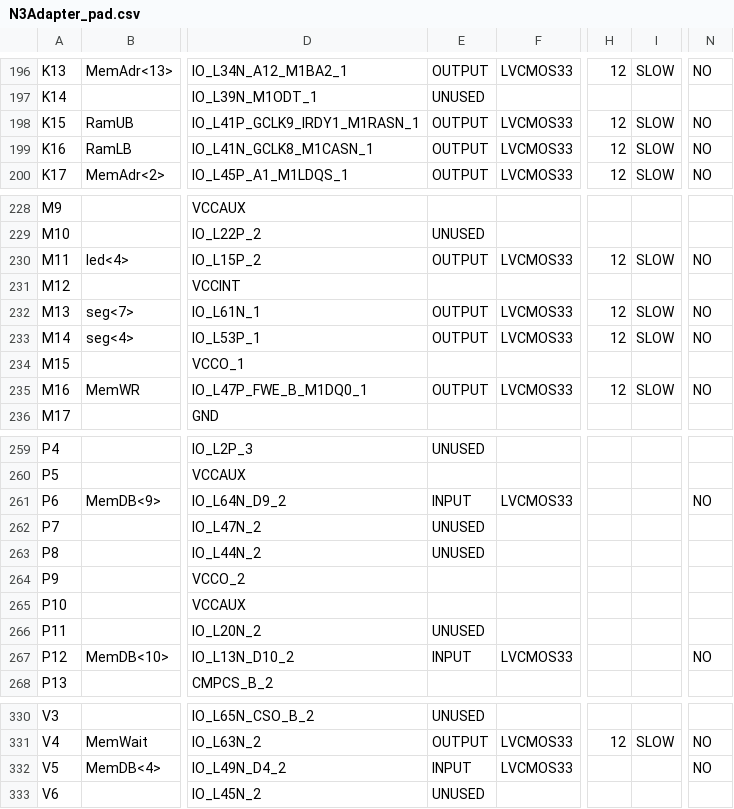
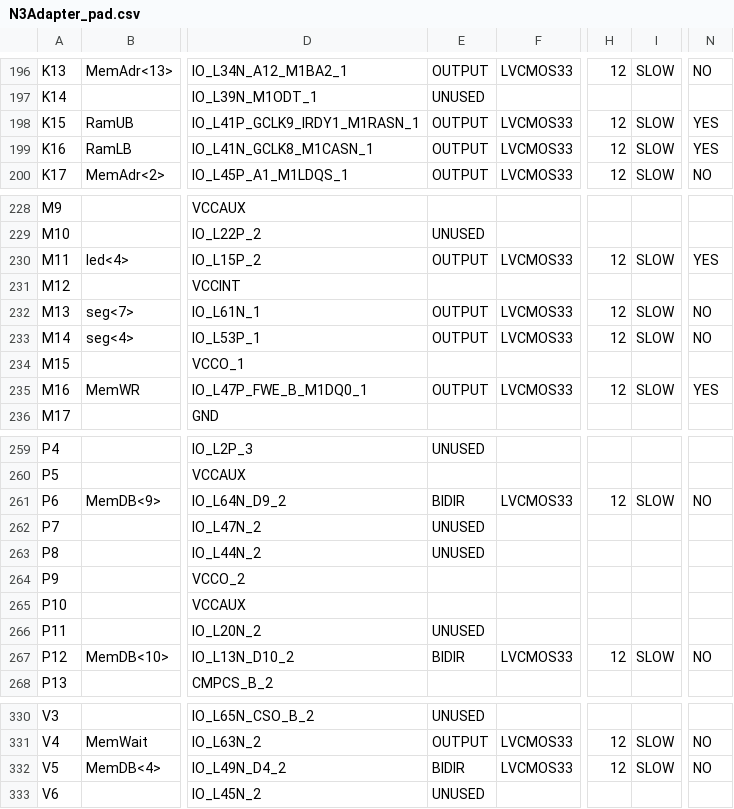
Before and after one commit to xivid/RISC-CPU, a CSV file: RISC-CPU/N3Adapter_pad.csv, drawn as a sheet; only a part is shown, gaps mark what is left out; the diff covers the shown part only; the diff names each change by its address in the sheet, - before the commit and + after, or states it on an @@ line.

```diff
--- a/RISC-CPU/N3Adapter_pad.csv
+++ b/RISC-CPU/N3Adapter_pad.csv
-N198:N199: NO
+N198:N199: YES
-N230: NO
+N230: YES
-N235: NO
+N235: YES
-E261: INPUT
+E261: BIDIR
-H261: (empty)
+H261: 12
-I261: (empty)
+I261: SLOW
-E267: INPUT
+E267: BIDIR
-H267: (empty)
+H267: 12
-I267: (empty)
+I267: SLOW
-E332: INPUT
+E332: BIDIR
-H332: (empty)
+H332: 12
-I332: (empty)
+I332: SLOW
```
Also changed, not shown: 56 edited cells elsewhere in this file, 57 other files.
